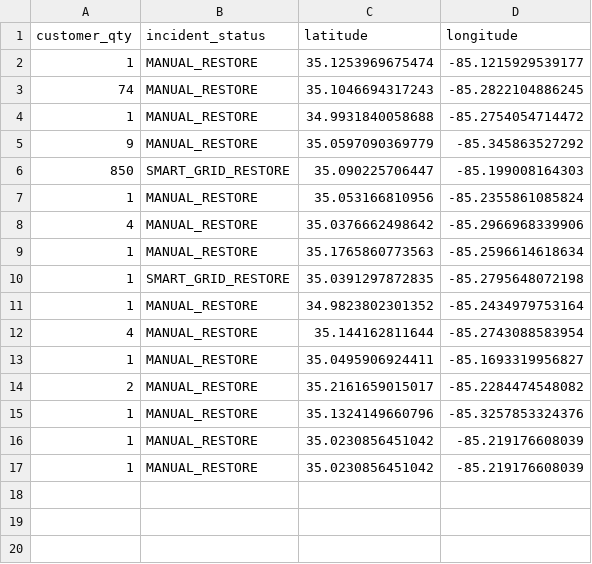
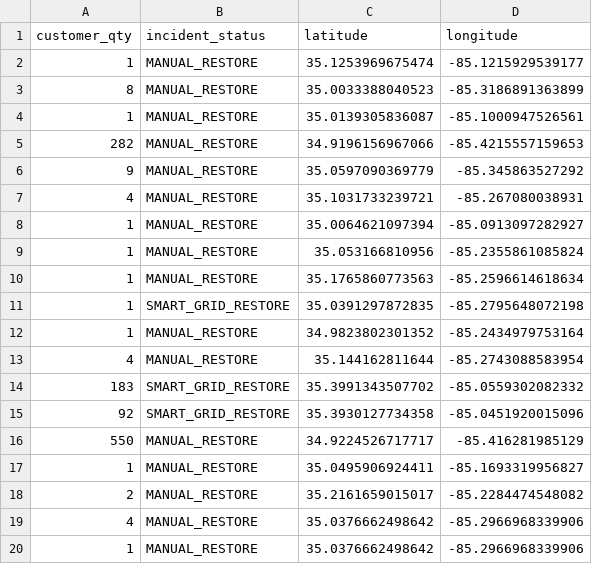
Before and after one commit to officeofperformancemanagement/public-epb-data, a CSV file: restores.csv, drawn as a sheet.

```diff
--- a/restores.csv
+++ b/restores.csv
@@ -2,8 +2,9 @@ customer_qty,incident_status,latitude,longitude
 1,MANUAL_RESTORE,35.1253969675474,-85.1215929539177
-74,MANUAL_RESTORE,35.1046694317243,-85.2822104886245
-1,MANUAL_RESTORE,34.9931840058688,-85.2754054714472
+8,MANUAL_RESTORE,35.0033388040523,-85.3186891363899
+1,MANUAL_RESTORE,35.0139305836087,-85.1000947526561
+282,MANUAL_RESTORE,34.9196156967066,-85.4215557159653
 9,MANUAL_RESTORE,35.0597090369779,-85.345863527292
-850,SMART_GRID_RESTORE,35.090225706447,-85.199008164303
+4,MANUAL_RESTORE,35.1031733239721,-85.267080038931
+1,MANUAL_RESTORE,35.0064621097394,-85.0913097282927
 1,MANUAL_RESTORE,35.053166810956,-85.2355861085824
-4,MANUAL_RESTORE,35.0376662498642,-85.2966968339906
 1,MANUAL_RESTORE,35.1765860773563,-85.2596614618634
@@ -12,6 +13,8 @@ customer_qty,incident_status,latitude,longitude
 4,MANUAL_RESTORE,35.144162811644,-85.2743088583954
+183,SMART_GRID_RESTORE,35.3991343507702,-85.0559302082332
+92,SMART_GRID_RESTORE,35.3930127734358,-85.0451920015096
+550,MANUAL_RESTORE,34.9224526717717,-85.416281985129
 1,MANUAL_RESTORE,35.0495906924411,-85.1693319956827
 2,MANUAL_RESTORE,35.2161659015017,-85.2284474548082
-1,MANUAL_RESTORE,35.1324149660796,-85.3257853324376
-1,MANUAL_RESTORE,35.0230856451042,-85.219176608039
-1,MANUAL_RESTORE,35.0230856451042,-85.219176608039
+4,MANUAL_RESTORE,35.0376662498642,-85.2966968339906
+1,MANUAL_RESTORE,35.0376662498642,-85.2966968339906
```
Also changed, not shown: 3 other files.
